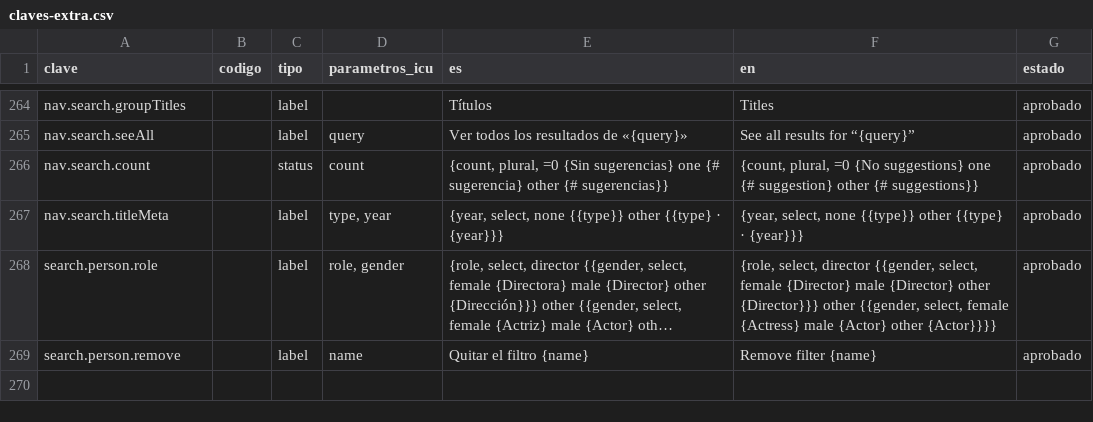
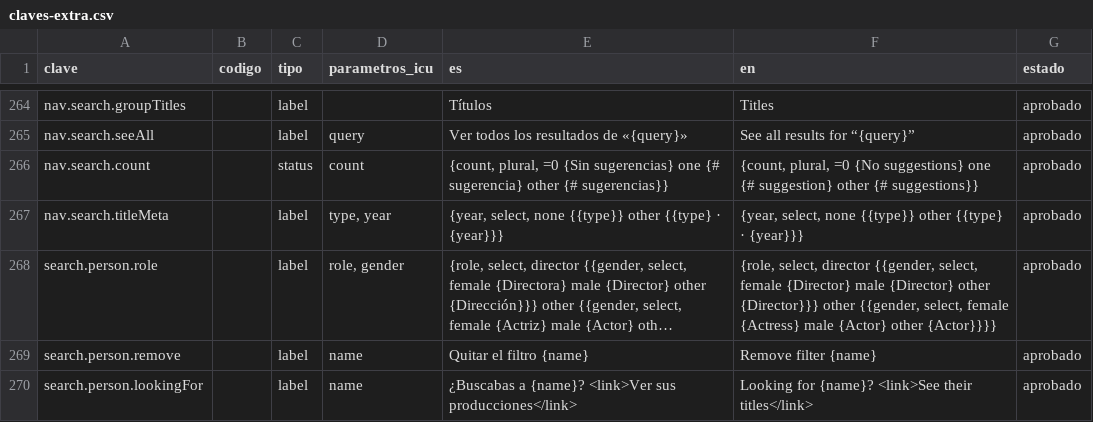
Before and after one commit to MarcosDebona25/FilmAI, a CSV file: traducciones/claves-extra.csv, drawn as a sheet; only a part is shown, gaps mark what is left out; long unchanged cells end in …; the diff names each change by its address in the sheet, - before the commit and + after, or states it on an @@ line.

Commit message:
feat(buscar): sugerencias en el campo de Buscar y aviso «¿Buscabas a…?»

```diff
--- a/traducciones/claves-extra.csv
+++ b/traducciones/claves-extra.csv
+row 270: search.person.lookingFor |  | label | name | ¿Buscabas a {name}? <link>Ver sus producciones</link> | Looking for {name}? <link>See their titles</link> | aprobado
```
Also changed, not shown: 12 other files.
